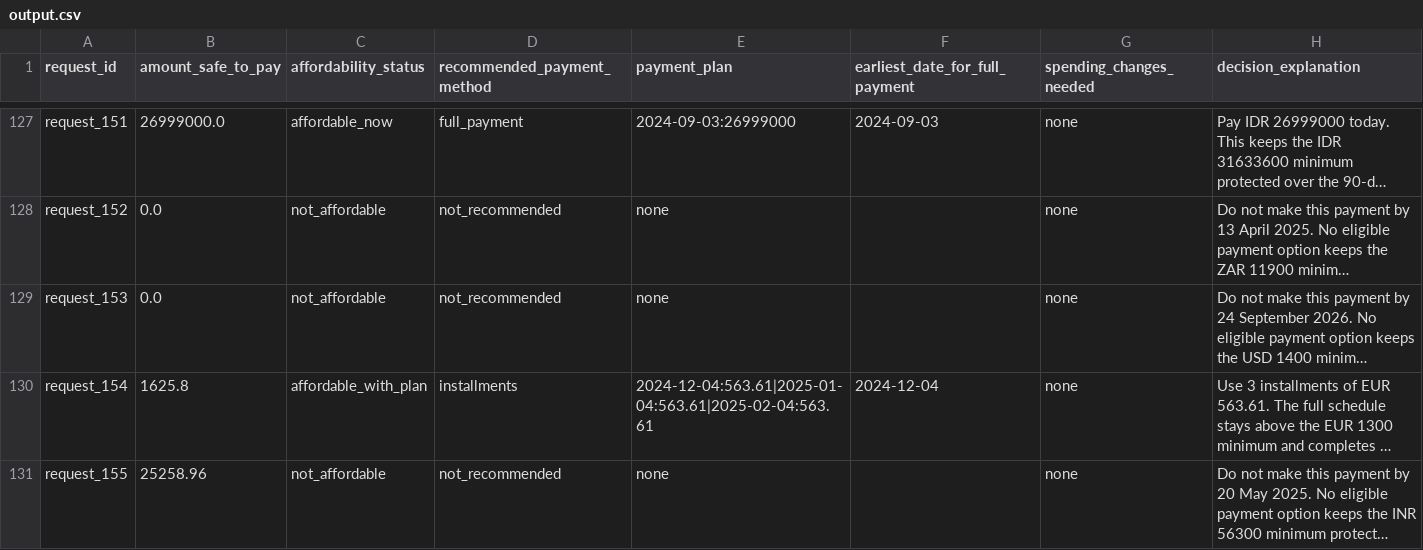
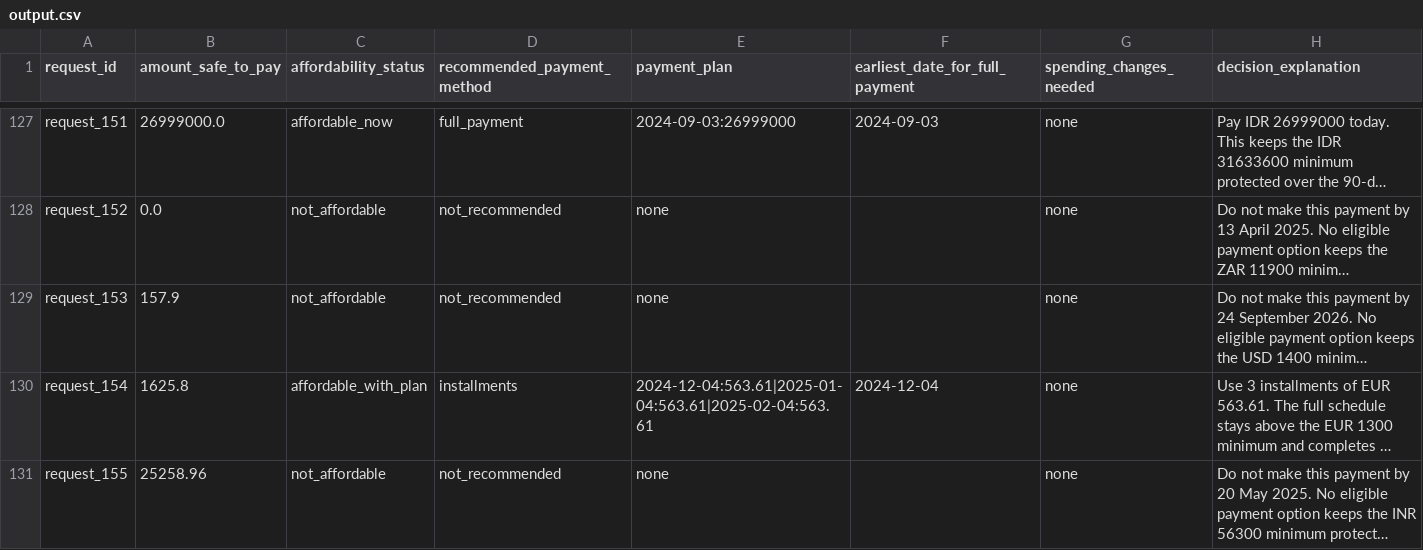
Before and after one commit to DhruvPatel272004/hackerrank-orchestrate-september26, a CSV file: output.csv, drawn as a sheet; only a part is shown, gaps mark what is left out; long unchanged cells end in …; the diff covers the shown part only; the diff names each change by its address in the sheet, - before the commit and + after, or states it on an @@ line.

```diff
--- a/output.csv
+++ b/output.csv
-B129 (amount_safe_to_pay): 0.0
+B129 (amount_safe_to_pay): 157.9
```
Also changed, not shown: 84 edited cells elsewhere in this file, 1 other file.
